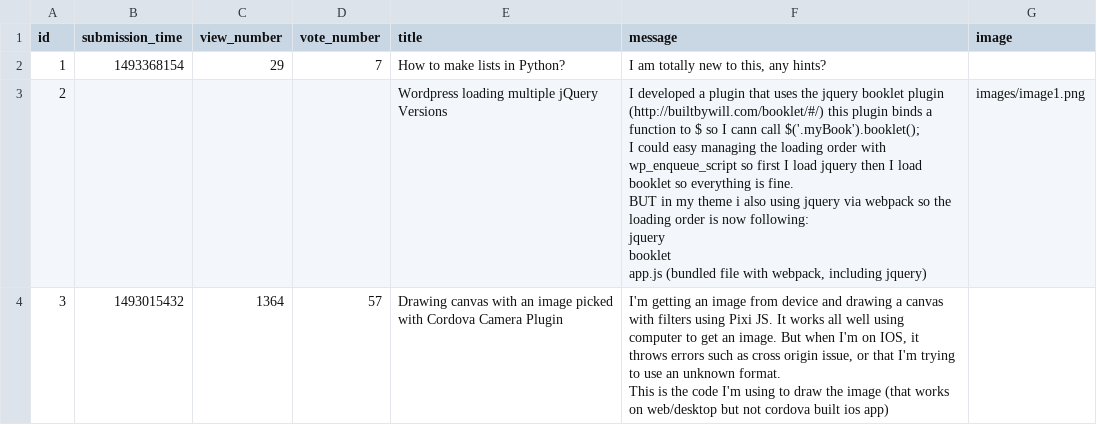
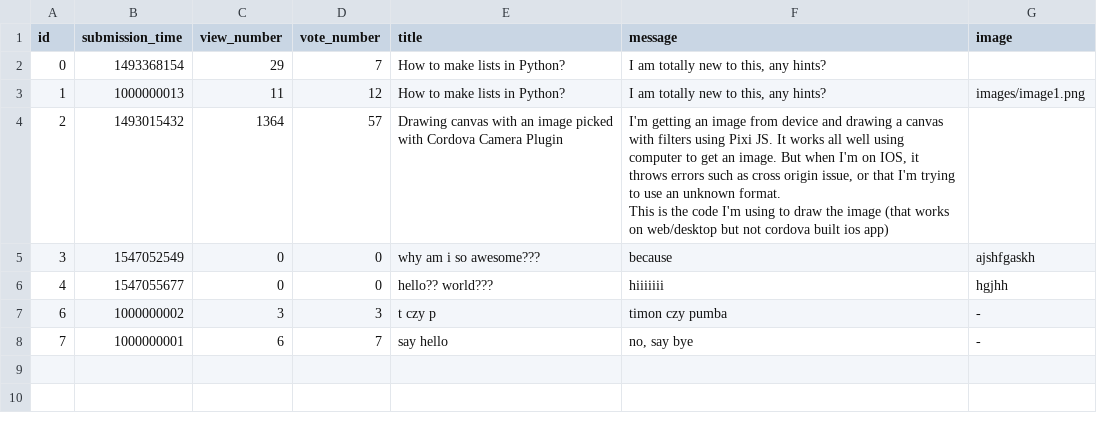
Before and after one commit to 1cetsw/askmate_pycharm, a CSV file: sample_data/question.csv, drawn as a sheet.

```diff
--- a/sample_data/question.csv
+++ b/sample_data/question.csv
@@ -1,14 +1,10 @@
 id,submission_time,view_number,vote_number,title,message,image
-1,1493368154,29,7,How to make lists in Python?,"I am totally new to this, any hints?",
-2,,,,Wordpress loading multiple jQuery Versions,"I developed a plugin that uses the jquery booklet plugin (http://builtbywill.com/booklet/#/) this plugin binds a function to $ so I cann call $('.myBook').booklet();
-
-I could easy managing the loading order with wp_enqueue_script so first I load jquery then I load booklet so everything is fine.
-
-BUT in my theme i also using jquery via webpack so the loading order is now following:
-
-jquery
-booklet
-app.js (bundled file with webpack, including jquery)",images/image1.png
-3,1493015432,1364,57,Drawing canvas with an image picked with Cordova Camera Plugin,"I'm getting an image from device and drawing a canvas with filters using Pixi JS. It works all well using computer to get an image. But when I'm on IOS, it throws errors such as cross origin issue, or that I'm trying to use an unknown format.
-
-This is the code I'm using to draw the image (that works on web/desktop but not cordova built ios app)",
+0,1493368154,29,7,How to make lists in Python?,"I am totally new to this, any hints?",
+1,1000000013,11,12,How to make lists in Python?,"I am totally new to this, any hints?",images/image1.png
+2,1493015432,1364,57,Drawing canvas with an image picked with Cordova Camera Plugin,"I'm getting an image from device and drawing a canvas with filters using Pixi JS. It works all well using computer to get an image. But when I'm on IOS, it throws errors such as cross origin issue, or that I'm trying to use an unknown format.
+
+This is the code I'm using to draw the image (that works on web/desktop but not cordova built ios app)",
+3,1547052549,0,0,why am i so awesome???,because,ajshfgaskh
+4,1547055677,0,0,hello?? world???,hiiiiiii,hgjhh
+6,1000000002,3,3,t czy p,timon czy pumba,-
+7,1000000001,6,7,say hello,"no, say bye",-
```
Also changed, not shown: 18 other files.
